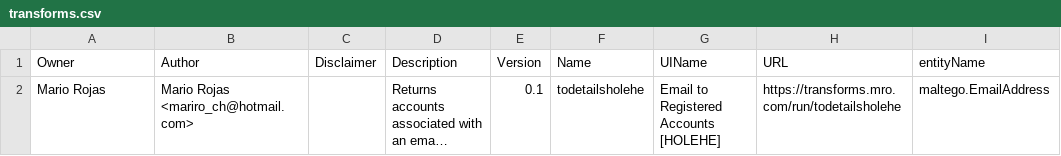
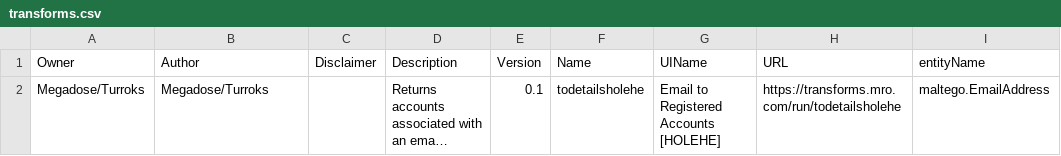
Before and after one commit to megadose/holehe-maltego, a CSV file: transforms.csv, drawn as a sheet; only a part is shown; long unchanged cells end in …; the diff names each change by its address in the sheet, - before the commit and + after, or states it on an @@ line.

```diff
--- a/transforms.csv
+++ b/transforms.csv
-A2 (Owner): Mario Rojas
+A2 (Owner): Megadose/Turroks
-B2 (Author): Mario Rojas <mariro_ch@hotmail.com>
+B2 (Author): Megadose/Turroks
```
Also changed, not shown: 3 other files.
